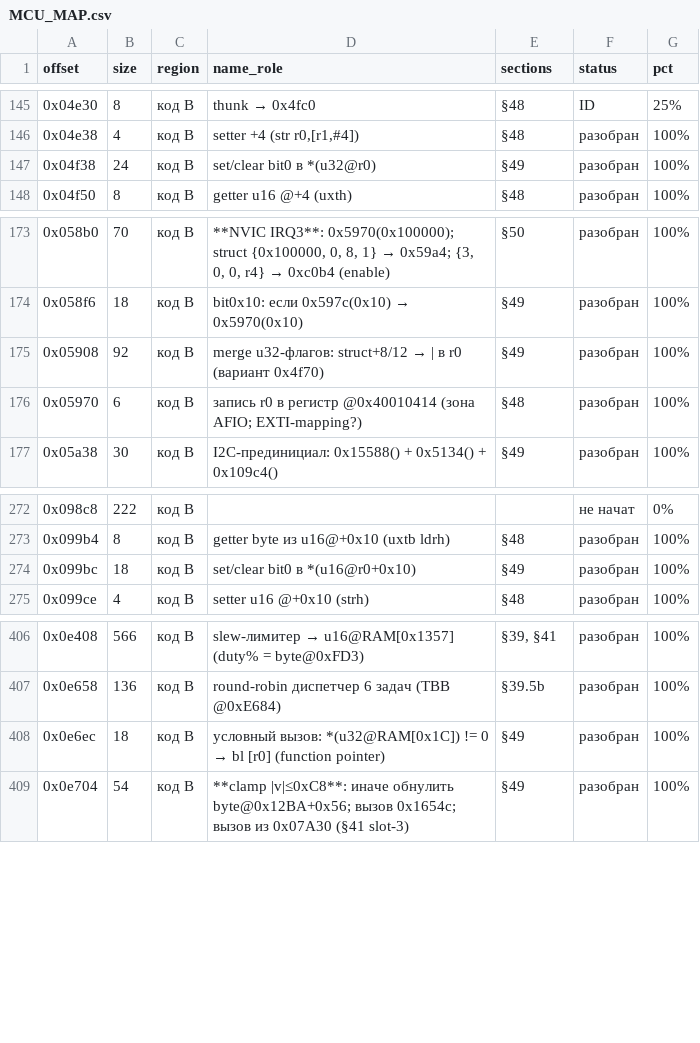
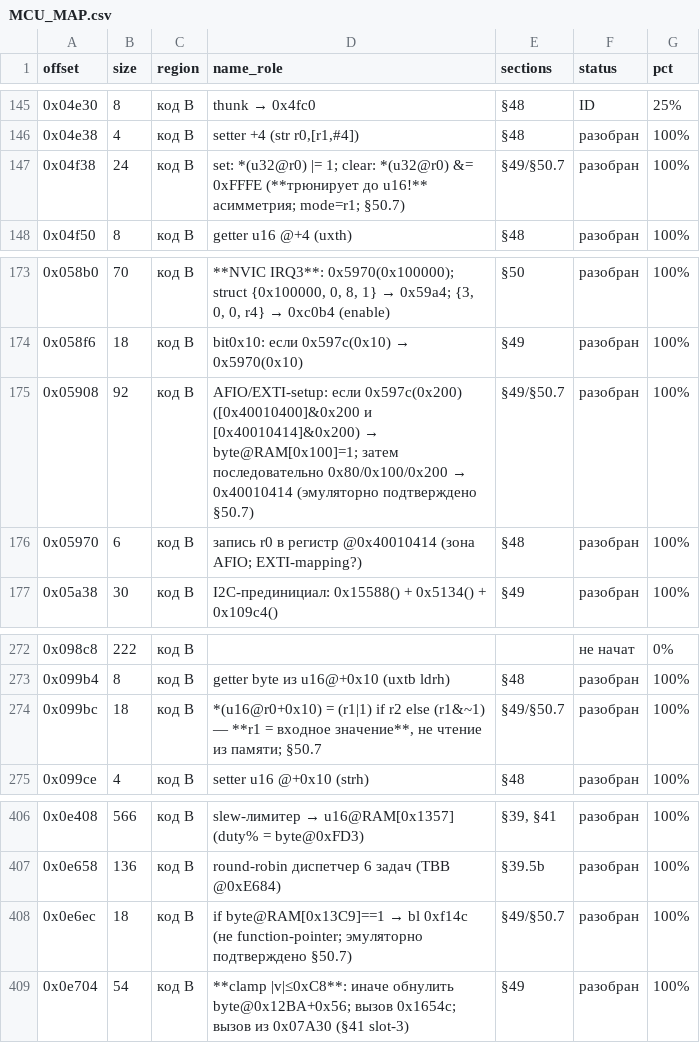
Before and after one commit to KuziaMother/SCOOTER_5_PRO, a CSV file: research/MCU_MAP.csv, drawn as a sheet; only a part is shown, gaps mark what is left out.

Commit message:
§50.7.1: эмуляторная верификация батч 2 — 56/56 PASS (+34 теста)
- func_verify.py: RAM-accessors, условные setter'ы, mask-check, set/clear-семья,
  структуры, memset, быстрые пути; периферия RCC/FLASH через предзапись регистров
  (McuEmu мапит PERIPH как память)
- подтверждены базы: RCC=0x40021000 (CFGR0=+4, ext=+0x60), FLASH=0x40022000
  (CTLR=+0, SR=+0xC, SCBR=+0x10); 0x6284 = status-code lookup
- корректировки каталога (эмуляторно):
  * 0x4f38 — асимметрия: clear трюнирует u32 до u16 (&= 0xFFFE)
  * 0x99bc — r1 = входное значение, не чтение из памяти
  * 0xe6ec — не function-pointer: byte@RAM[0x13C9]==1 → bl 0xf14c
  * 0x593c — AFIO/EXTI-setup (0x5970 = запись в 0x40010414)
- покрытие каталога «разобран»: 22 → 56 из 479 (11.7%)

```diff
--- a/research/MCU_MAP.csv
+++ b/research/MCU_MAP.csv
@@ -146,3 +146,3 @@
 0x04e38,4,код B,"setter +4 (str r0,[r1,#4])",§48,разобран,100%
-0x04f38,24,код B,set/clear bit0 в *(u32@r0),§49,разобран,100%
+0x04f38,24,код B,set: *(u32@r0) |= 1; clear: *(u32@r0) &= 0xFFFE (**трюнирует до u16!** асимметрия; mode=r1; §50.7),§49/§50.7,разобран,100%
 0x04f50,8,код B,getter u16 @+4 (uxth),§48,разобран,100%
@@ -174,3 +174,3 @@
 0x058f6,18,код B,bit0x10: если 0x597c(0x10) → 0x5970(0x10),§49,разобран,100%
-0x05908,92,код B,merge u32-флагов: struct+8/12 → | в r0 (вариант 0x4f70),§49,разобран,100%
+0x05908,92,код B,AFIO/EXTI-setup: если 0x597c(0x200) ([0x40010400]&0x200 и [0x40010414]&0x200) → byte@RAM[0x100]=1; затем последовательно 0x80/0x100/0x200 → 0x40010414 (эмуляторно подтверждено §50.7),§49/§50.7,разобран,100%
 0x05970,6,код B,запись r0 в регистр @0x40010414 (зона AFIO; EXTI-mapping?),§48,разобран,100%
@@ -273,3 +273,3 @@
 0x099b4,8,код B,getter byte из u16@+0x10 (uxtb ldrh),§48,разобран,100%
-0x099bc,18,код B,set/clear bit0 в *(u16@r0+0x10),§49,разобран,100%
+0x099bc,18,код B,"*(u16@r0+0x10) = (r1|1) if r2 else (r1&~1) — **r1 = входное значение**, не чтение из памяти; §50.7",§49/§50.7,разобран,100%
 0x099ce,4,код B,setter u16 @+0x10 (strh),§48,разобран,100%
@@ -407,3 +407,3 @@
 0x0e658,136,код B,round-robin диспетчер 6 задач (TBB @0xE684),§39.5b,разобран,100%
-0x0e6ec,18,код B,условный вызов: *(u32@RAM[0x1C]) != 0 → bl [r0] (function pointer),§49,разобран,100%
+0x0e6ec,18,код B,if byte@RAM[0x13C9]==1 → bl 0xf14c (не function-pointer; эмуляторно подтверждено §50.7),§49/§50.7,разобран,100%
 0x0e704,54,код B,**clamp |v|≤0xC8**: иначе обнулить byte@0x12BA+0x56; вызов 0x1654c; вызов из 0x07A30 (§41 slot-3),§49,разобран,100%
```
Also changed, not shown: 6 other files.
